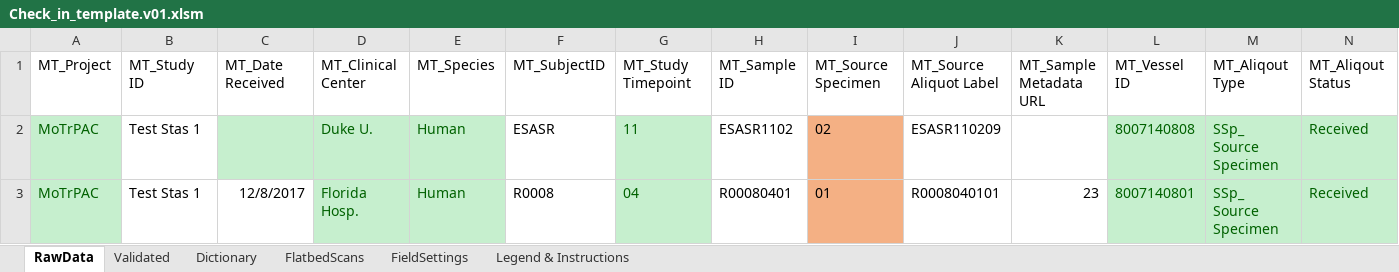
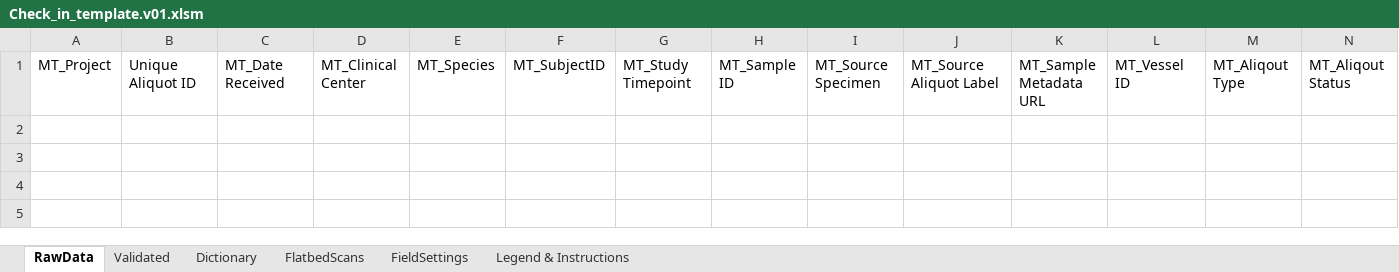
Before and after one commit to stasrira/Mount_Sinai_Mater_Import_Template, an Excel workbook: Check_in_template.v01.xlsm, sheet RawData, drawn as a sheet; only a part is shown; values as stored, in another font and other column widths than the file's, no borders; charts and pictures not drawn; rows hold the shown columns only; the diff names each change by its address in the sheet, - before the commit and + after, or states it on an @@ line.

```diff
--- a/Check_in_template.v01.xlsm (sheet RawData)
+++ b/Check_in_template.v01.xlsm (sheet RawData)
-B1: MT_Study ID
+B1: Unique Aliquot ID
-row 2: MoTrPAC | Test Stas 1 |  | Duke U. | Human | ESASR | 11 | ESASR1102 | 02 | ESASR110209 |  | 8007140808 | SSp_ Source Specimen | Received
-row 3: MoTrPAC | Test Stas 1 | 12/8/2017 | Florida Hosp. | Human | R0008 | 04 | R00080401 | 01 | R0008040101 | 23 | 8007140801 | SSp_ Source Specimen | Received
```
Also changed, not shown: sheet Dictionary, sheet Validated, sheet FieldSettings, sheet FlatbedScans, charts or pictures, 1 other file.
